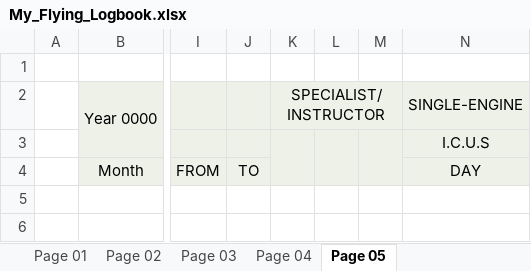
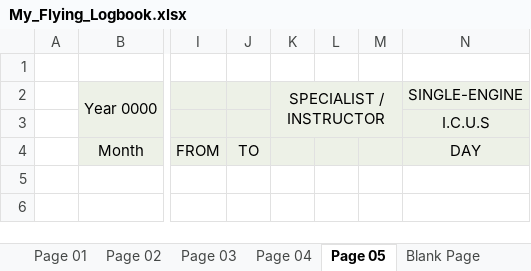
Before and after one commit to ninn-kou/PA28, an Excel workbook: My_Flying_Logbook.xlsx, sheet Page 05, drawn as a sheet; only a part is shown, gaps mark what is left out; values as stored, in another font and other column widths than the file's, no borders; the diff names each change by its address in the sheet, - before the commit and + after, or states it on an @@ line.

```diff
--- a/My_Flying_Logbook.xlsx (sheet Page 05)
+++ b/My_Flying_Logbook.xlsx (sheet Page 05)
+sheet tab: Blank Page
-K2: SPECIALIST/INSTRUCTOR
+K2: SPECIALIST / INSTRUCTOR
-K2:M2 merged
+K2:M3 merged
-K3:K4 merged
-L3:L4 merged
-M3:M4 merged
```
Also changed, not shown: sheet Page 02, sheet Page 04, sheet Page 03, sheet Page 01.
